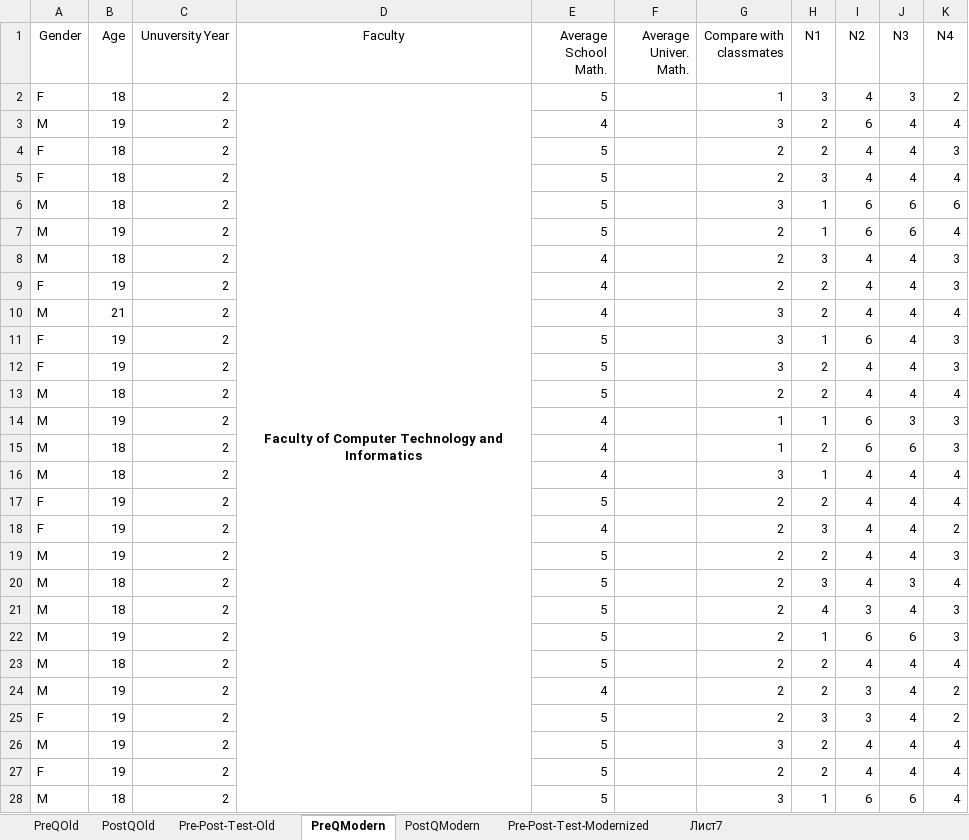
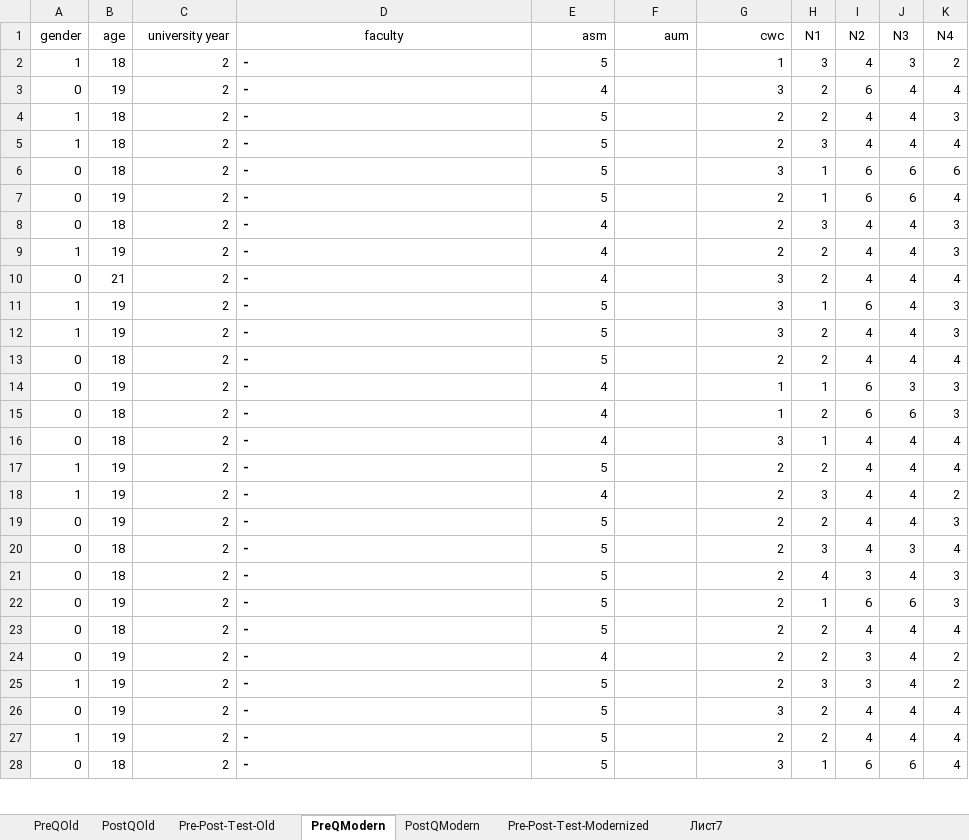
Before and after one commit to meumesmo/Evaluation, an Excel workbook: CleanData/EvaluationLETI.xlsx, sheet PreQModern, drawn as a sheet; only a part is shown; values as stored, in another font and other column widths than the file's, no borders; the diff covers the shown part only; the diff names each change by its address in the sheet, - before the commit and + after, or states it on an @@ line.

Commit message:
last update: * change the gender code to M= 0 and F = 1 * column names corrected

```diff
--- a/CleanData/EvaluationLETI.xlsx (sheet PreQModern)
+++ b/CleanData/EvaluationLETI.xlsx (sheet PreQModern)
-A1: Gender
+A1: gender
-B1: Age
+B1: age
-C1: Unuversity Year
+C1: university year
-D1: Faculty
+D1: faculty
-E1: Average School Math.
+E1: asm
-F1: Average Univer. Math.
+F1: aum
-G1: Compare with classmates
+G1: cwc
-A2 (gender): F
+A2 (gender): 1
-D2 (faculty): Faculty of Computer Technology and Informatics
+D2 (faculty): -
-D2 alignment: center
+D2 alignment: left
-D2:D140 merged
-A3 (gender): M
+A3 (gender): 0
-D3:D28 (faculty): (empty)
+D3:D28 (faculty): -
-A4:A5 (gender): F
+A4:A5 (gender): 1
-A6:A8 (gender): M
+A6:A8 (gender): 0
-A9 (gender): F
+A9 (gender): 1
-A10 (gender): M
+A10 (gender): 0
-A11:A12 (gender): F
+A11:A12 (gender): 1
-A13:A16 (gender): M
+A13:A16 (gender): 0
-A17:A18 (gender): F
+A17:A18 (gender): 1
-A19:A24 (gender): M
+A19:A24 (gender): 0
-A25 (gender): F
+A25 (gender): 1
-A26 (gender): M
+A26 (gender): 0
-A27 (gender): F
+A27 (gender): 1
-A28 (gender): M
+A28 (gender): 0
```
Also changed, not shown: 324 edited cells elsewhere in this sheet, sheet PostQModern, sheet PreQOld, sheet PostQOld, CleanData/Evaluation Data OMSU.xlsx, CleanData/EvaluationKAIOp.xlsx, 19 other files.
